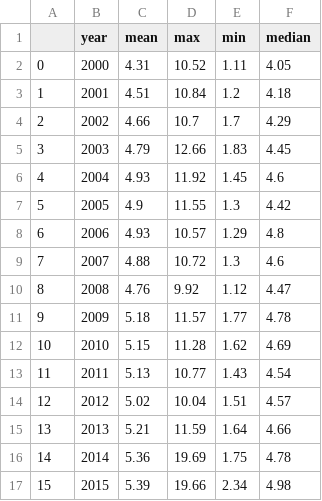
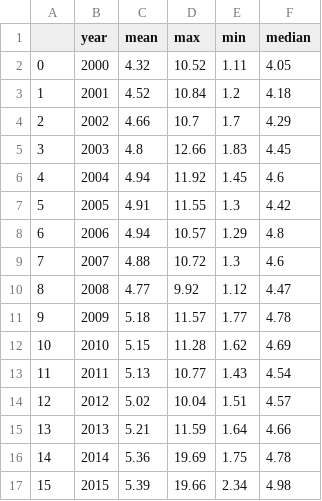
Before and after one commit to WVDevCode/Life_Expectancy_and_GDP, a CSV file: Datasets/Cleaned_datasets/Descriptive_Statistics_by_region/Health_Expenditure_Percentage/Descriptive_Stats_Africa_health_expenditure_percentage.csv, drawn as a sheet.

```diff
--- a/Datasets/Cleaned_datasets/Descriptive_Statistics_by_region/Health_Expenditure_Percentage/Descriptive_Stats_Africa_health_expenditure_percentage.csv
+++ b/Datasets/Cleaned_datasets/Descriptive_Statistics_by_region/Health_Expenditure_Percentage/Descriptive_Stats_Africa_health_expenditure_percentage.csv
@@ -1,11 +1,11 @@
 ,year,mean,max,min,median
-0,2000,4.31,10.52,1.11,4.05
-1,2001,4.51,10.84,1.2,4.18
+0,2000,4.32,10.52,1.11,4.05
+1,2001,4.52,10.84,1.2,4.18
 2,2002,4.66,10.7,1.7,4.29
-3,2003,4.79,12.66,1.83,4.45
-4,2004,4.93,11.92,1.45,4.6
-5,2005,4.9,11.55,1.3,4.42
-6,2006,4.93,10.57,1.29,4.8
+3,2003,4.8,12.66,1.83,4.45
+4,2004,4.94,11.92,1.45,4.6
+5,2005,4.91,11.55,1.3,4.42
+6,2006,4.94,10.57,1.29,4.8
 7,2007,4.88,10.72,1.3,4.6
-8,2008,4.76,9.92,1.12,4.47
+8,2008,4.77,9.92,1.12,4.47
 9,2009,5.18,11.57,1.77,4.78
```
Also changed, not shown: Datasets/Cleaned_datasets/Descriptive_Statistics_All_Dfs/Descriptive_Stats_All_health_expenditure_percentage.csv, Datasets/Cleaned_datasets/Descriptive_Statistics_by_region/Health_Expenditure_Percentage/Descriptive_Stats_Asia_health_expenditure_percentage.csv, 12 other files.
